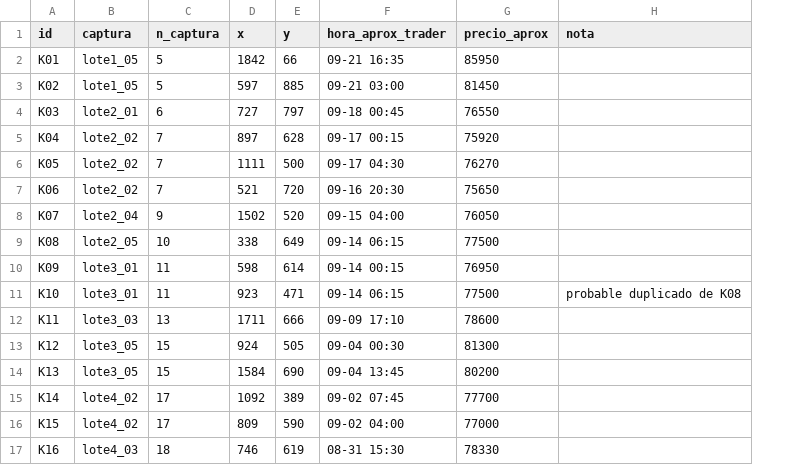
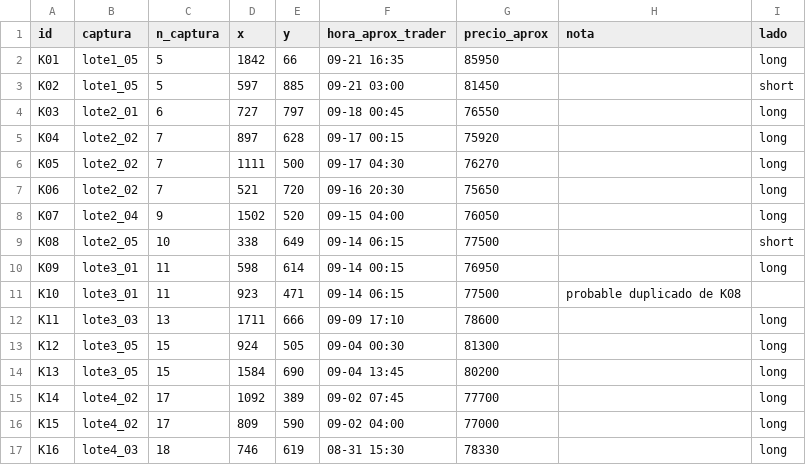
Before and after one commit to jcruzburgos04-ops/ScalpBtc, a CSV file: marcas/trader_sep2026/calaveras.csv, drawn as a sheet; the diff names each change by its address in the sheet, - before the commit and + after, or states it on an @@ line.

```diff
--- a/marcas/trader_sep2026/calaveras.csv
+++ b/marcas/trader_sep2026/calaveras.csv
+column I (lado), rows 2-17: long | short | long | long | long | long | long | short | long |  | long | long | long | long | long | long
```
Also changed, not shown: 4 other files.
